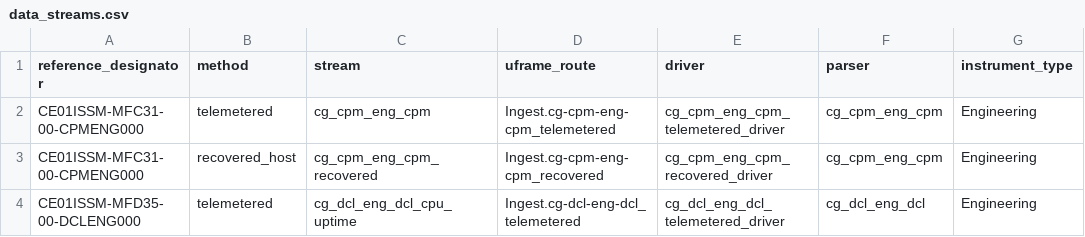
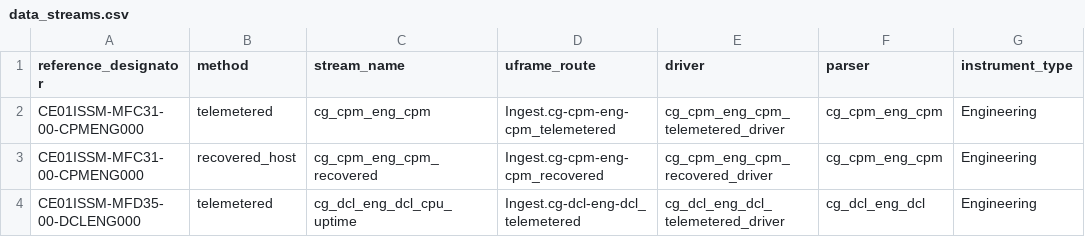
Before and after one commit to seagrinch/data-team-python, a CSV file: infrastructure/data_streams.csv, drawn as a sheet; only a part is shown.

Commit message:
Minor tweaks
Removed redundant parent ids
Changed stream to stream_name in data_streams list to avoid conflict

```diff
--- a/infrastructure/data_streams.csv
+++ b/infrastructure/data_streams.csv
@@ -1,2 +1,2 @@
-reference_designator,method,stream,uframe_route,driver,parser,instrument_type
+reference_designator,method,stream_name,uframe_route,driver,parser,instrument_type
 CE01ISSM-MFC31-00-CPMENG000,telemetered,cg_cpm_eng_cpm,Ingest.cg-cpm-eng-cpm_telemetered,cg_cpm_eng_cpm_telemetered_driver,cg_cpm_eng_cpm,Engineering
```
Also changed, not shown: 2 other files.
